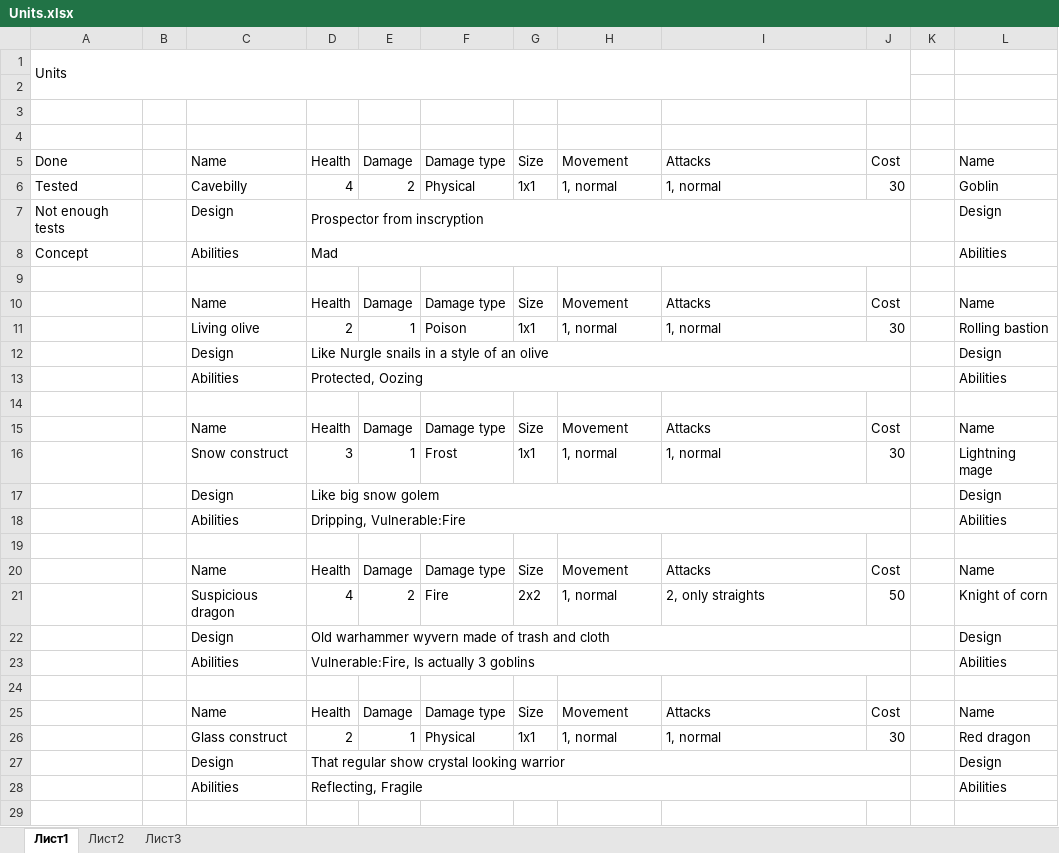
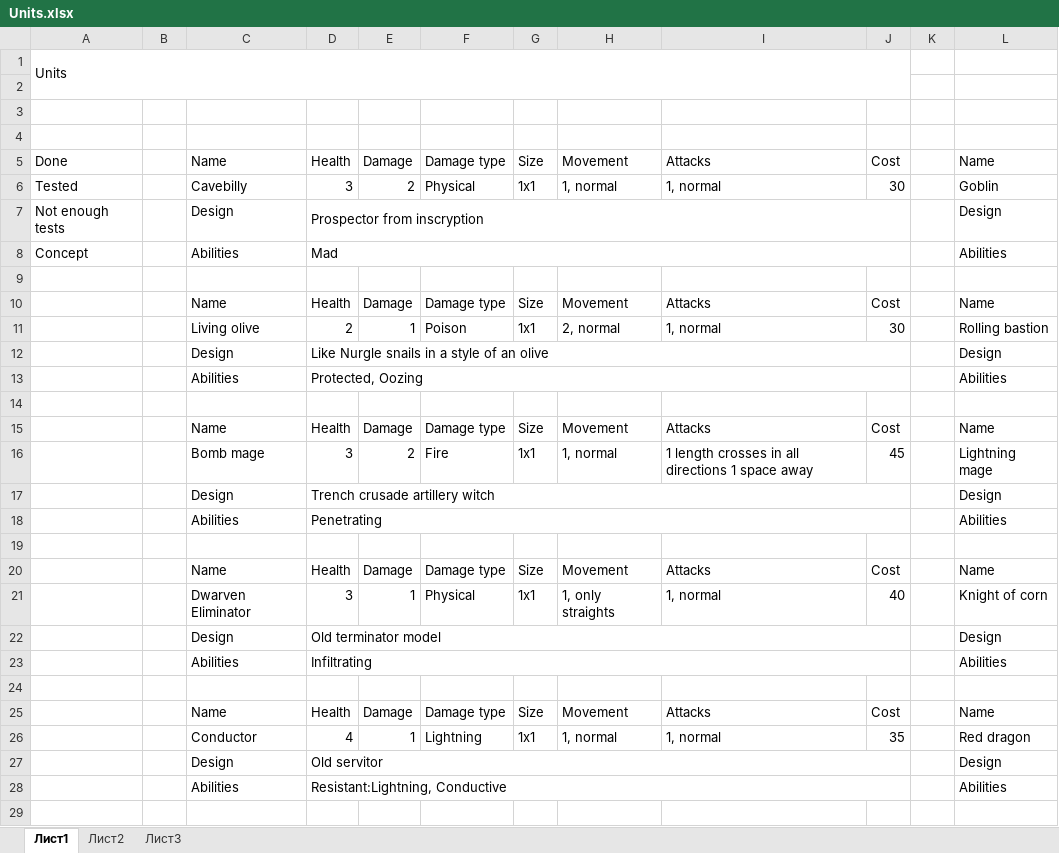
Before and after one commit to Meeyatta/Project-board, an Excel workbook: Units.xlsx, sheet Лист1, drawn as a sheet; only a part is shown; values as stored, in another font and other column widths than the file's, no cell formats; the diff covers the shown part only; the diff names each change by its address in the sheet, - before the commit and + after, or states it on an @@ line.

```diff
--- a/Units.xlsx (sheet Лист1)
+++ b/Units.xlsx (sheet Лист1)
-D6: 4
+D6: 3
-H11: 1, normal
+H11: 2, normal
-C16: Snow construct
+C16: Bomb mage
-E16: 1
+E16: 2
-F16: Frost
+F16: Fire
-I16: 1, normal
+I16: 1 length crosses in all directions 1 space away
-J16: 30
+J16: 45
-D17: Like big snow golem
+D17: Trench crusade artillery witch
-D18: Dripping, Vulnerable:Fire
+D18: Penetrating
-C21: Suspicious dragon
+C21: Dwarven Eliminator
-D21: 4
+D21: 3
-E21: 2
+E21: 1
-F21: Fire
+F21: Physical
-G21: 2x2
+G21: 1x1
-H21: 1, normal
+H21: 1, only straights
-I21: 2, only straights
+I21: 1, normal
-J21: 50
+J21: 40
-D22: Old warhammer wyvern made of trash and cloth
+D22: Old terminator model
-D23: Vulnerable:Fire, Is actually 3 goblins
+D23: Infiltrating
-C26: Glass construct
+C26: Conductor
-D26: 2
+D26: 4
-F26: Physical
+F26: Lightning
-J26: 30
+J26: 35
-D27: That regular show crystal looking warrior
+D27: Old servitor
-D28: Reflecting, Fragile
+D28: Resistant:Lightning, Conductive
```
Also changed, not shown: 12 added rows, 37 removed rows, 72 edited cells and merged cells elsewhere in this sheet, cell formats, 48 other files.
